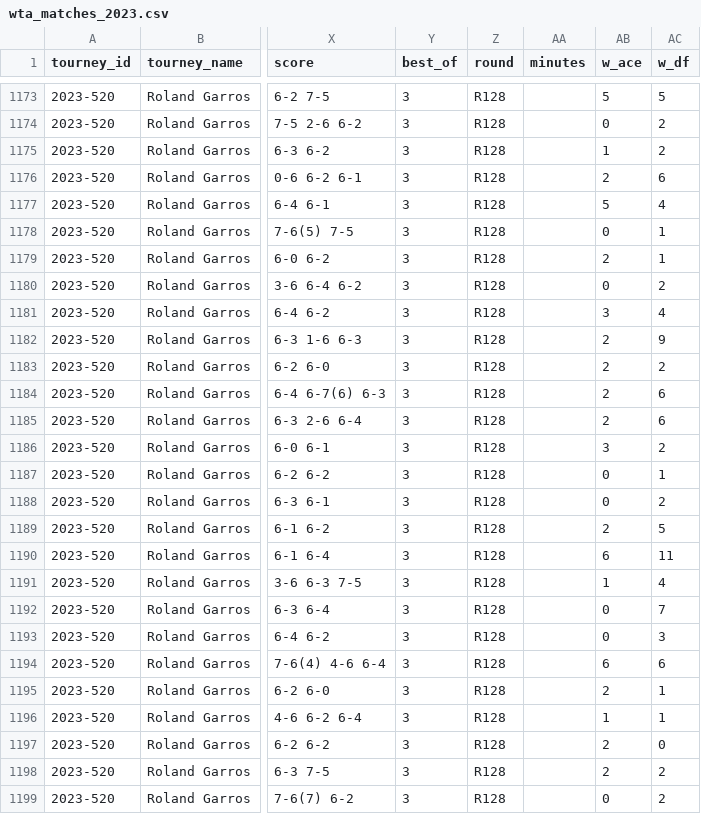
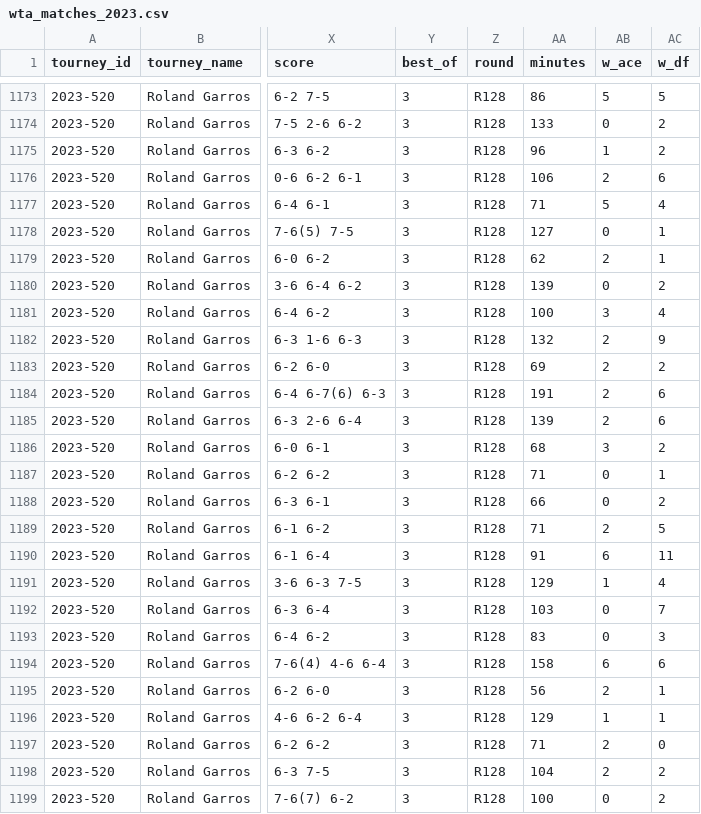
Before and after one commit to JeffSackmann/tennis_wta, a CSV file: wta_matches_2023.csv, drawn as a sheet; only a part is shown, gaps mark what is left out; the diff covers the shown part only; the diff names each change by its address in the sheet, - before the commit and + after, or states it on an @@ line.

```diff
--- a/wta_matches_2023.csv
+++ b/wta_matches_2023.csv
-AA1173 (minutes): (empty)
+AA1173 (minutes): 86
-AA1174 (minutes): (empty)
+AA1174 (minutes): 133
-AA1175 (minutes): (empty)
+AA1175 (minutes): 96
-AA1176 (minutes): (empty)
+AA1176 (minutes): 106
-AA1177 (minutes): (empty)
+AA1177 (minutes): 71
-AA1178 (minutes): (empty)
+AA1178 (minutes): 127
-AA1179 (minutes): (empty)
+AA1179 (minutes): 62
-AA1180 (minutes): (empty)
+AA1180 (minutes): 139
-AA1181 (minutes): (empty)
+AA1181 (minutes): 100
-AA1182 (minutes): (empty)
+AA1182 (minutes): 132
-AA1183 (minutes): (empty)
+AA1183 (minutes): 69
-AA1184 (minutes): (empty)
+AA1184 (minutes): 191
-AA1185 (minutes): (empty)
+AA1185 (minutes): 139
-AA1186 (minutes): (empty)
+AA1186 (minutes): 68
-AA1187 (minutes): (empty)
+AA1187 (minutes): 71
-AA1188 (minutes): (empty)
+AA1188 (minutes): 66
-AA1189 (minutes): (empty)
+AA1189 (minutes): 71
-AA1190 (minutes): (empty)
+AA1190 (minutes): 91
-AA1191 (minutes): (empty)
+AA1191 (minutes): 129
-AA1192 (minutes): (empty)
+AA1192 (minutes): 103
-AA1193 (minutes): (empty)
+AA1193 (minutes): 83
-AA1194 (minutes): (empty)
+AA1194 (minutes): 158
-AA1195 (minutes): (empty)
+AA1195 (minutes): 56
-AA1196 (minutes): (empty)
+AA1196 (minutes): 129
-AA1197 (minutes): (empty)
+AA1197 (minutes): 71
-AA1198 (minutes): (empty)
+AA1198 (minutes): 104
-AA1199 (minutes): (empty)
+AA1199 (minutes): 100
```
Also changed, not shown: 99 edited cells elsewhere in this file, 2 other files.
